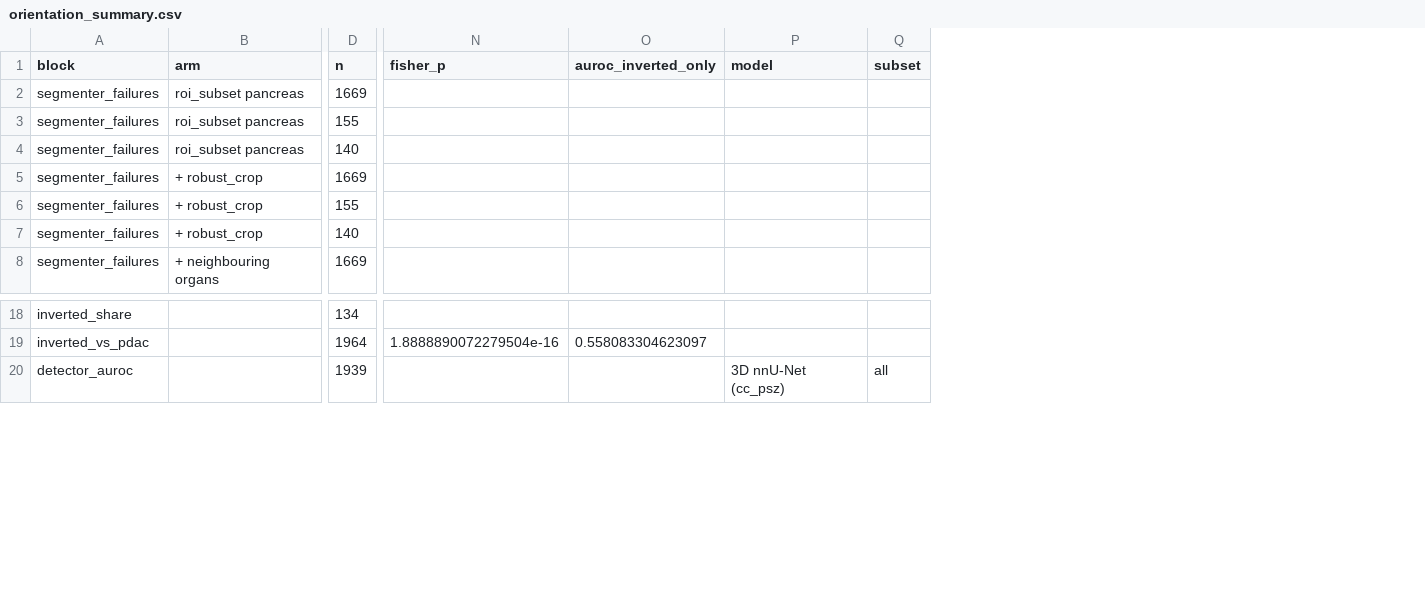
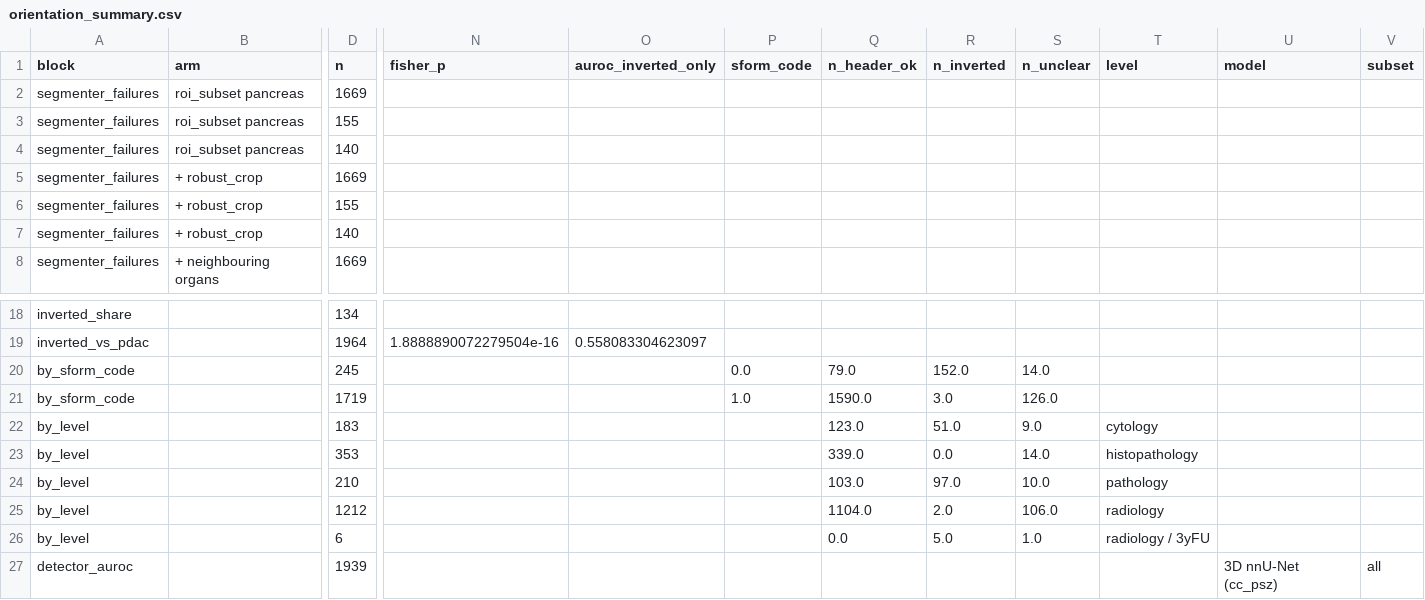
Before and after one commit to LEANDERANTONY/Multimodal_Cancer_Detection, a CSV file: reports/deployment_roi/orientation_summary.csv, drawn as a sheet; only a part is shown, gaps mark what is left out; rows hold the shown columns only; the diff names each change by its address in the sheet, - before the commit and + after, or states it on an @@ line.

Commit message:
Orientation investigation: inversion is in the released files, tied to one data-collection stream
Files are the MD5-verified Zenodo originals; 152 of 155 inverted files carry
sform_code 0; the inversion follows PANORAMA's level column (pathology and
cytology streams, none in histopathology); robust to thresholds; external
MSD/NIH scans unaffected. Write-up in docs/orientation_investigation.md.

```diff
--- a/reports/deployment_roi/orientation_summary.csv
+++ b/reports/deployment_roi/orientation_summary.csv
+column P (sform_code), empty
+column Q (n_header_ok), empty
+column R (n_inverted), empty
+column S (n_unclear), empty
+column T (level), empty
+row 20: by_sform_code |  | 245 |  |  | 0.0 | 79.0 | 152.0 | 14.0
+row 21: by_sform_code |  | 1719 |  |  | 1.0 | 1590.0 | 3.0 | 126.0
+row 22: by_level |  | 183 |  |  |  | 123.0 | 51.0 | 9.0 | cytology
+row 23: by_level |  | 353 |  |  |  | 339.0 | 0.0 | 14.0 | histopathology
+row 24: by_level |  | 210 |  |  |  | 103.0 | 97.0 | 10.0 | pathology
+row 25: by_level |  | 1212 |  |  |  | 1104.0 | 2.0 | 106.0 | radiology
+row 26: by_level |  | 6 |  |  |  | 0.0 | 5.0 | 1.0 | radiology / 3yFU
```
Also changed, not shown: 6 other files.
